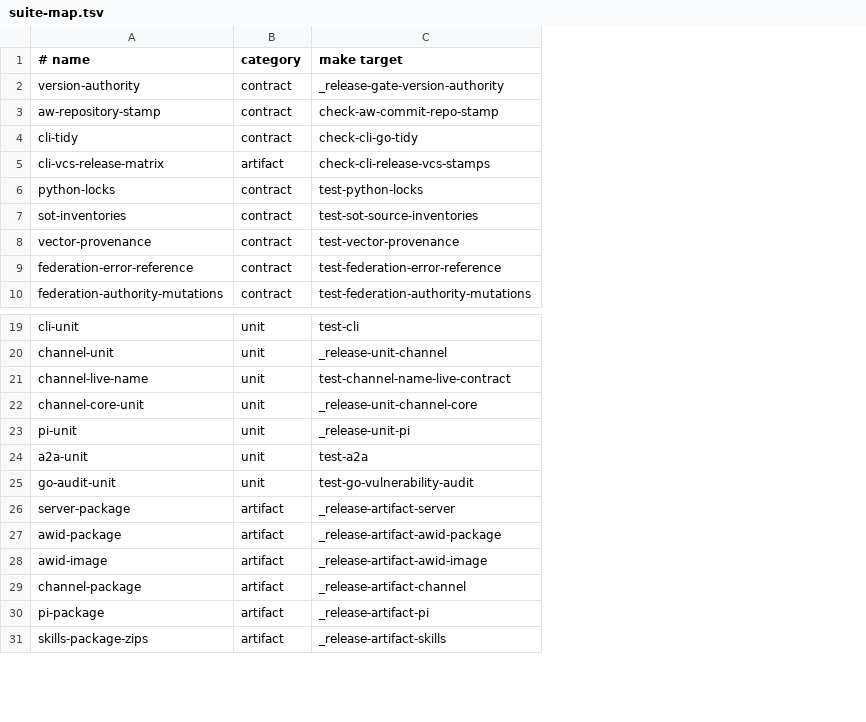
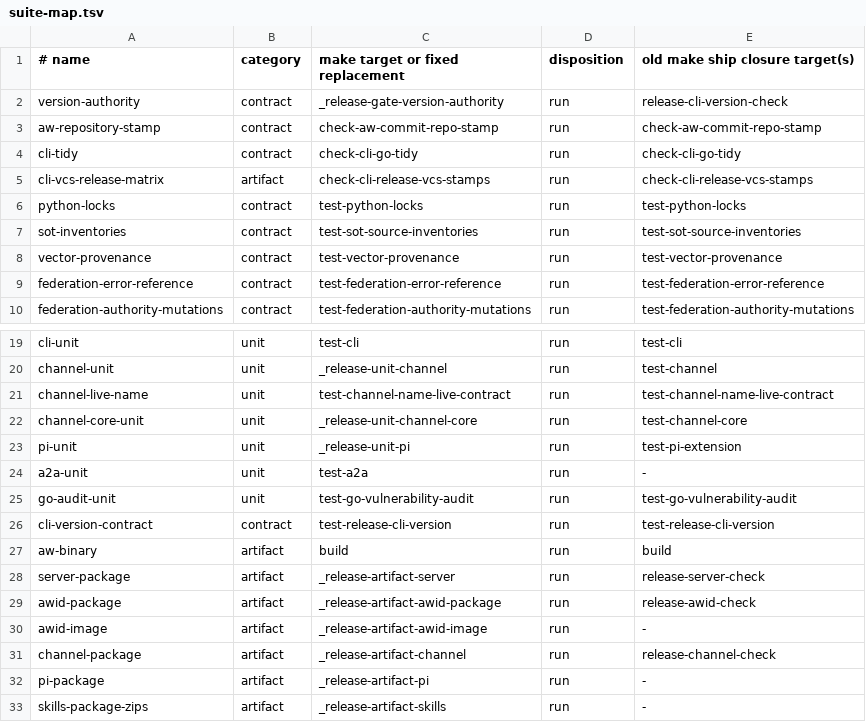
Before and after one commit to awebai/aweb, a TSV file: release-gate/suite-map.tsv, drawn as a sheet; only a part is shown, gaps mark what is left out; the diff covers the shown part only; the diff names each change by its address in the sheet, - before the commit and + after, or states it on an @@ line.

Commit message:
release: prove host-Docker gate boundaries

```diff
--- a/release-gate/suite-map.tsv
+++ b/release-gate/suite-map.tsv
+column D (disposition), rows 2-10: all run; rows 19-25: all run; rows 28-33: all run
+column E (old make ship closure target(s)), rows 2-10: release-cli-version-check | check-aw-commit-repo-stamp | check-cli-go-tidy | check-cli-release-vcs-stamps | test-python-locks | test-sot-source-inventories | test-vector-provenance | test-federation-error-reference | test-federation-authority-mutations; rows 19-25: test-cli | test-channel | test-channel-name-live-contract | test-channel-core | test-pi-extension | - | test-go-vulnerability-audit; rows 28-33: release-server-check | release-awid-check | - | release-channel-check | - | -
-C1: make target
+C1: make target or fixed replacement
+row 26: cli-version-contract | contract | test-release-cli-version | run | test-release-cli-version
+row 27: aw-binary | artifact | build | run | build
```
Also changed, not shown: 21 added rows and 1 edited cell elsewhere in this file, 14 other files.
